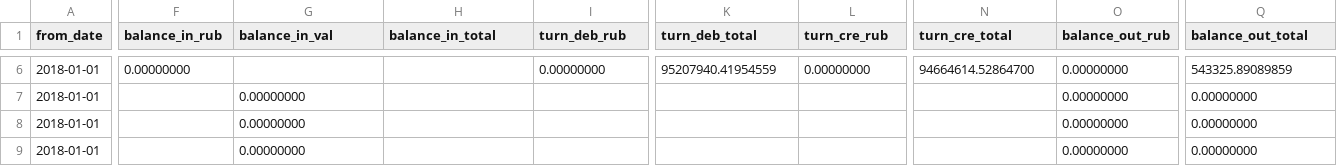
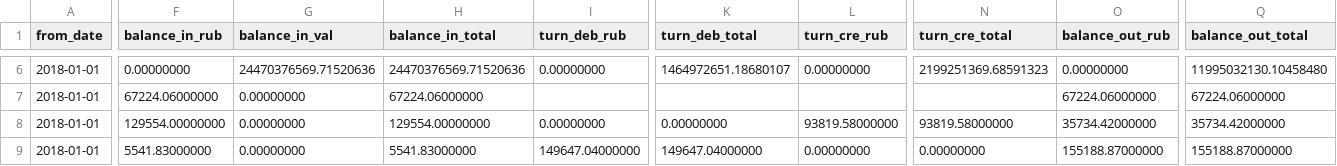
Before and after one commit to Cofikeee/neoflex_project, a CSV file: dags/sources/dm_f101_round_f_v2.csv, drawn as a sheet; only a part is shown, gaps mark what is left out; the diff covers the shown part only; the diff names each change by its address in the sheet, - before the commit and + after, or states it on an @@ line.

Commit message:
Final version. Fixed duplicates, data insert errors etc

```diff
--- a/dags/sources/dm_f101_round_f_v2.csv
+++ b/dags/sources/dm_f101_round_f_v2.csv
-G6 (balance_in_val): (empty)
+G6 (balance_in_val): 24470376569.71520636
-H6 (balance_in_total): (empty)
+H6 (balance_in_total): 24470376569.71520636
-K6 (turn_deb_total): 95207940.41954559
+K6 (turn_deb_total): 1464972651.18680107
-N6 (turn_cre_total): 94664614.52864700
+N6 (turn_cre_total): 2199251369.68591323
-Q6 (balance_out_total): 543325.89089859
+Q6 (balance_out_total): 11995032130.10458480
-F7 (balance_in_rub): (empty)
+F7 (balance_in_rub): 67224.06000000
-H7 (balance_in_total): (empty)
+H7 (balance_in_total): 67224.06000000
-O7 (balance_out_rub): 0.00000000
+O7 (balance_out_rub): 67224.06000000
-Q7 (balance_out_total): 0.00000000
+Q7 (balance_out_total): 67224.06000000
-F8 (balance_in_rub): (empty)
+F8 (balance_in_rub): 129554.00000000
-H8 (balance_in_total): (empty)
+H8 (balance_in_total): 129554.00000000
-I8 (turn_deb_rub): (empty)
+I8 (turn_deb_rub): 0.00000000
-K8 (turn_deb_total): (empty)
+K8 (turn_deb_total): 0.00000000
-L8 (turn_cre_rub): (empty)
+L8 (turn_cre_rub): 93819.58000000
-N8 (turn_cre_total): (empty)
+N8 (turn_cre_total): 93819.58000000
-O8 (balance_out_rub): 0.00000000
+O8 (balance_out_rub): 35734.42000000
-Q8 (balance_out_total): 0.00000000
+Q8 (balance_out_total): 35734.42000000
-F9 (balance_in_rub): (empty)
+F9 (balance_in_rub): 5541.83000000
-H9 (balance_in_total): (empty)
+H9 (balance_in_total): 5541.83000000
-I9 (turn_deb_rub): (empty)
+I9 (turn_deb_rub): 149647.04000000
-K9 (turn_deb_total): (empty)
+K9 (turn_deb_total): 149647.04000000
-L9 (turn_cre_rub): (empty)
+L9 (turn_cre_rub): 0.00000000
-N9 (turn_cre_total): (empty)
+N9 (turn_cre_total): 0.00000000
-O9 (balance_out_rub): 0.00000000
+O9 (balance_out_rub): 155188.87000000
-Q9 (balance_out_total): 0.00000000
+Q9 (balance_out_total): 155188.87000000
```
Also changed, not shown: 109 edited cells elsewhere in this file, 26 other files.
